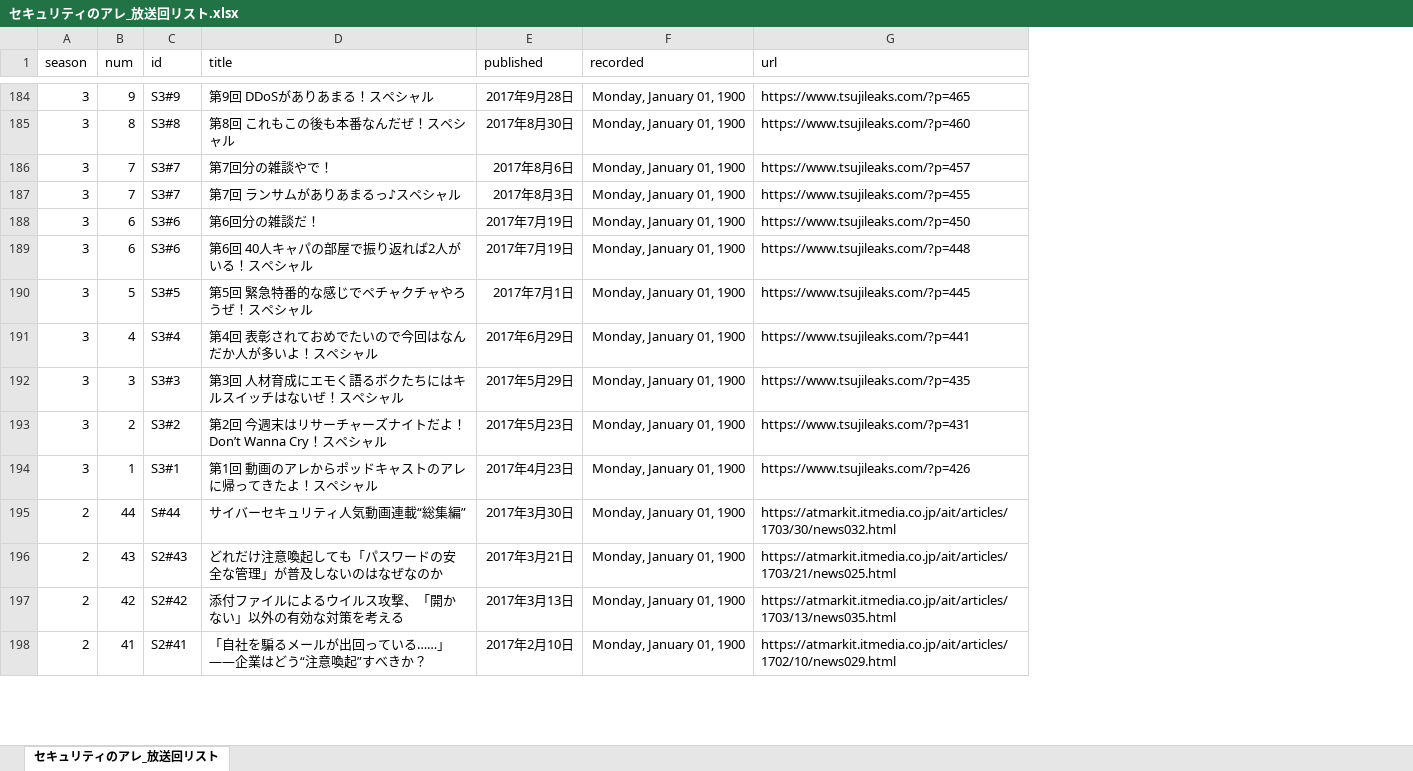
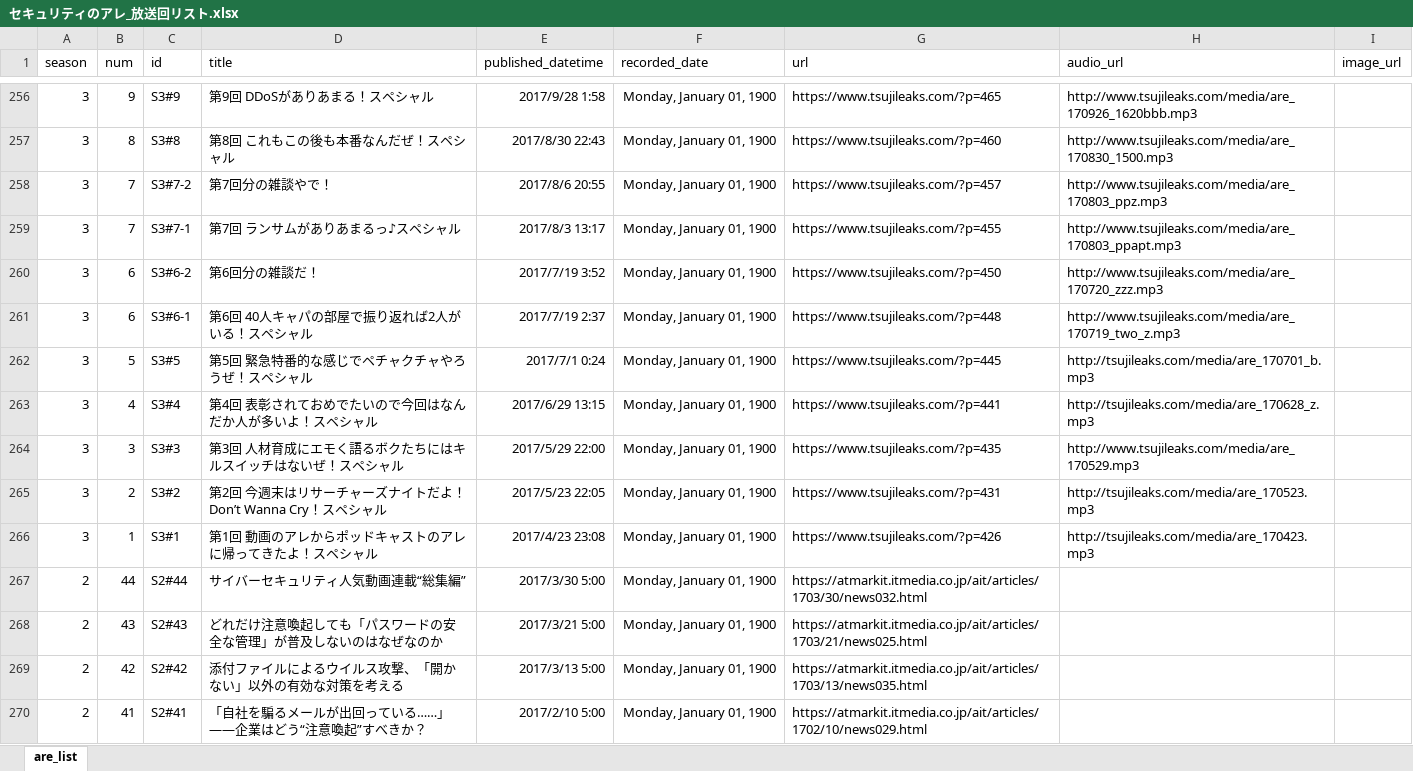
Before and after one commit to BerandaMegane/Security-no-ARE-words, an Excel workbook: scraping/セキュリティのアレ_放送回リスト.xlsx, sheet are_list, drawn as a sheet; only a part is shown, gaps mark what is left out; values as stored, in another font and other column widths than the file's, no borders; table styles not drawn; removed rows and columns are numbered as before the commit, all else as after; the diff covers the shown part only; the diff names each change by its address in the sheet, - before the commit and + after, or states it on an @@ line.

```diff
--- a/scraping/セキュリティのアレ_放送回リスト.xlsx (sheet are_list)
+++ b/scraping/セキュリティのアレ_放送回リスト.xlsx (sheet are_list)
-sheet tab: セキュリティのアレ_放送回リスト
+sheet tab: are_list
-column E (published), rows 184-198: 2017年9月28日 | 2017年8月30日 | 2017年8月6日 | 2017年8月3日 | 2017年7月19日 | 2017年7月19日 | 2017年7月1日 | 2017年6月29日 | 2017年5月29日 | 2017年5月23日 | 2017年4月23日 | 2017年3月30日 | 2017年3月21日 | 2017年3月13日 | 2017年2月10日
+column E (published_datetime), rows 256-270: 2017/9/28 1:58 | 2017/8/30 22:43 | 2017/8/6 20:55 | 2017/8/3 13:17 | 2017/7/19 3:52 | 2017/7/19 2:37 | 2017/7/1 0:24 | 2017/6/29 13:15 | 2017/5/29 22:00 | 2017/5/23 22:05 | 2017/4/23 23:08 | 2017/3/30 5:00 | 2017/3/21 5:00 | 2017/3/13 5:00 | 2017/2/10 5:00
+column H (audio_url), rows 256-266: http://www.tsujileaks.com/media/are_170926_1620bbb.mp3 | http://www.tsujileaks.com/media/are_170830_1500.mp3 | http://www.tsujileaks.com/media/are_170803_ppz.mp3 | http://www.tsujileaks.com/media/are_170803_ppapt.mp3 | http://www.tsujileaks.com/media/are_170720_zzz.mp3 | http://www.tsujileaks.com/media/are_170719_two_z.mp3 | http://tsujileaks.com/media/are_170701_b.mp3 | http://tsujileaks.com/media/are_170628_z.mp3 | http://www.tsujileaks.com/media/are_170529.mp3 | http://tsujileaks.com/media/are_170523.mp3 | http://tsujileaks.com/media/are_170423.mp3
+column I (image_url), empty
-F1: recorded
+F1: recorded_date
-C258 (id): S3#7
+C258 (id): S3#7-2
-C259 (id): S3#7
+C259 (id): S3#7-1
-C260 (id): S3#6
+C260 (id): S3#6-2
-C261 (id): S3#6
+C261 (id): S3#6-1
-C267 (id): S#44
+C267 (id): S2#44
```
Also changed, not shown: 72 added rows elsewhere in this sheet, 4 other files.
